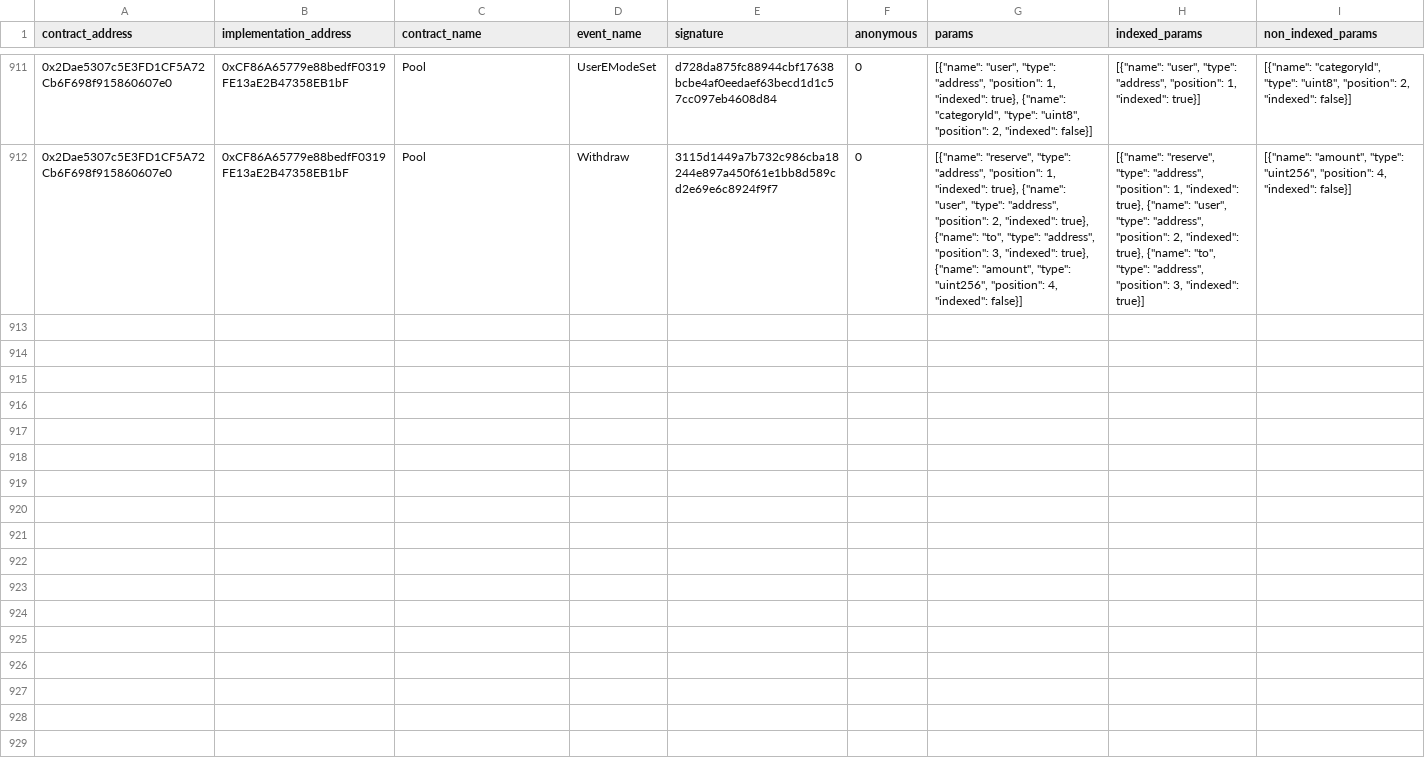
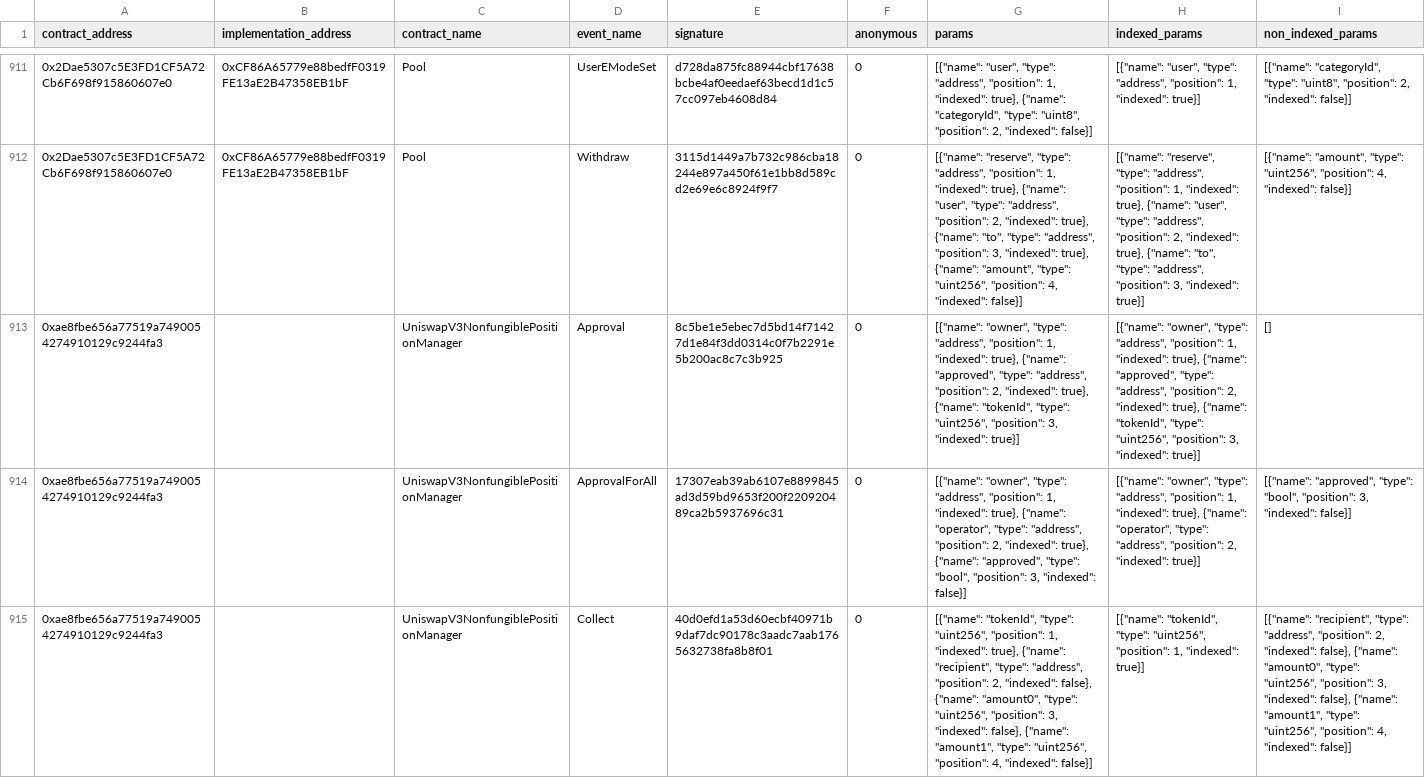
Before and after one commit to gnosischain/dbt-cerebro, a CSV file: seeds/event_signatures.csv, drawn as a sheet; only a part is shown, gaps mark what is left out; the diff covers the shown part only; the diff names each change by its address in the sheet, - before the commit and + after, or states it on an @@ line.

Commit message:
add npm contract

```diff
--- a/seeds/event_signatures.csv
+++ b/seeds/event_signatures.csv
+row 913: 0xae8fbe656a77519a7490054274910129c9244fa3 |  | UniswapV3NonfungiblePositionManager | Approval | 8c5be1e5ebec7d5bd14f71427d1e84f3dd0314c0f7b2291e5b200ac8c7c3b925 | 0 | [{"name": "owner", "type": "address", "position": 1, "indexed": true}, {"name": "approved", "type": "address", "position": 2, "indexed": true}, {"name": "tokenId", "type": "uint256", "position": 3, "indexed": true}] | [{"name": "owner", "type": "address", "position": 1, "indexed": true}, {"name": "approved", "type": "address", "position": 2, "indexed": true}, {"name": "tokenId", "type": "uint256", "position": 3, "indexed": true}] | []
+row 914: 0xae8fbe656a77519a7490054274910129c9244fa3 |  | UniswapV3NonfungiblePositionManager | ApprovalForAll | 17307eab39ab6107e8899845ad3d59bd9653f200f220920489ca2b5937696c31 | 0 | [{"name": "owner", "type": "address", "position": 1, "indexed": true}, {"name": "operator", "type": "address", "position": 2, "indexed": true}, {"name": "approved", "type": "bool", "position": 3, "indexed": false}] | [{"name": "owner", "type": "address", "position": 1, "indexed": true}, {"name": "operator", "type": "address", "position": 2, "indexed": true}] | [{"name": "approved", "type": "bool", "position": 3, "indexed": false}]
+row 915: 0xae8fbe656a77519a7490054274910129c9244fa3 |  | UniswapV3NonfungiblePositionManager | Collect | 40d0efd1a53d60ecbf40971b9daf7dc90178c3aadc7aab1765632738fa8b8f01 | 0 | [{"name": "tokenId", "type": "uint256", "position": 1, "indexed": true}, {"name": "recipient", "type": "address", "position": 2, "indexed": false}, {"name": "amount0", "type": "uint256", "position": 3, "indexed": false}, {"name": "amount1", "type": "uint256", "position": 4, "indexed": false}] | [{"name": "tokenId", "type": "uint256", "position": 1, "indexed": true}] | [{"name": "recipient", "type": "address", "position": 2, "indexed": false}, {"name": "amount0", "type": "uint256", "position": 3, "indexed": false}, {"name": "amount1", "type": "uint256", "position": 4, "indexed": false}]
```
Also changed, not shown: 3 added rows elsewhere in this file, 4 other files.
